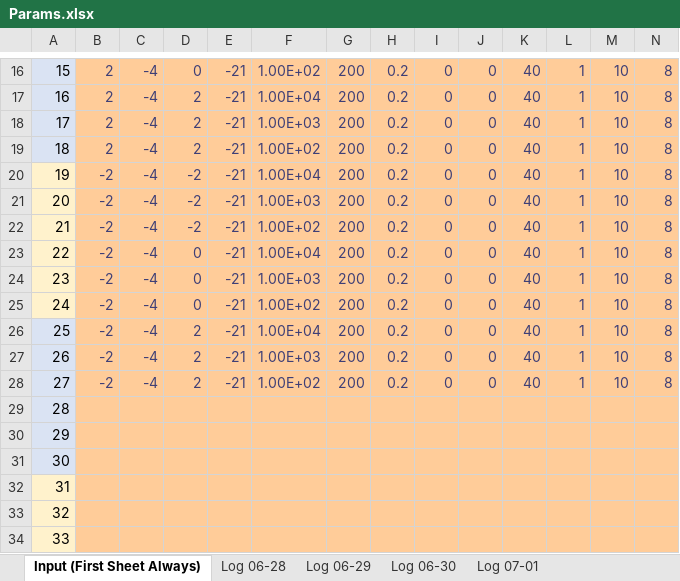
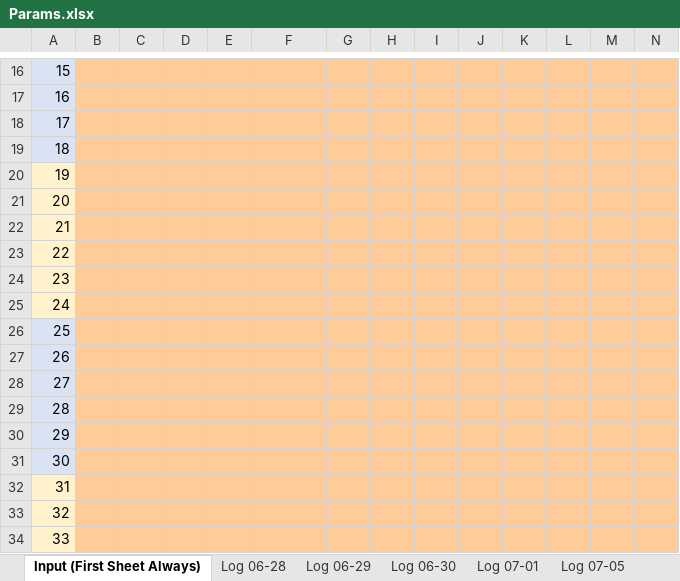
Before and after one commit to wvu-robotics/REU_MatlabSim, an Excel workbook: matlab/REU_2022/Topic_3_Soaring/Sim Draft 1/Params.xlsx, sheet Input (First Sheet Always), drawn as a sheet; only a part is shown, gaps mark what is left out; values as stored, in another font and other column widths than the file's, no borders; the diff covers the shown part only; the diff names each change by its address in the sheet, - before the commit and + after, or states it on an @@ line.

```diff
--- a/matlab/REU_2022/Topic_3_Soaring/Sim Draft 1/Params.xlsx (sheet Input (First Sheet Always))
+++ b/matlab/REU_2022/Topic_3_Soaring/Sim Draft 1/Params.xlsx (sheet Input (First Sheet Always))
+sheet tab: Log 07-05
-B16:B19: 2
+B16:B19: (empty)
-C16:C28: -4
+C16:C28: (empty)
-D16: 0
+D16: (empty)
-E16:E28: -21
+E16:E28: (empty)
-F16: 1.00E+02
+F16: (empty)
-G16:G28: 200
+G16:G28: (empty)
-H16:H28: 0.2
+H16:H28: (empty)
-I16:I28: 0
+I16:I28: (empty)
-J16:J28: 0
+J16:J28: (empty)
-K16:K28: 40
+K16:K28: (empty)
-L16:L28: 1
+L16:L28: (empty)
-M16:M28: 10
+M16:M28: (empty)
-N16:N28: 8
+N16:N28: (empty)
-D17:D19: 2
+D17:D19: (empty)
-F17: 1.00E+04
+F17: (empty)
-F18: 1.00E+03
+F18: (empty)
-F19: 1.00E+02
+F19: (empty)
-B20:B28: -2
+B20:B28: (empty)
-D20:D22: -2
+D20:D22: (empty)
-F20: 1.00E+04
+F20: (empty)
-F21: 1.00E+03
+F21: (empty)
-F22: 1.00E+02
+F22: (empty)
-D23:D25: 0
+D23:D25: (empty)
-F23: 1.00E+04
+F23: (empty)
-F24: 1.00E+03
+F24: (empty)
-F25: 1.00E+02
+F25: (empty)
-D26:D28: 2
+D26:D28: (empty)
-F26: 1.00E+04
+F26: (empty)
-F27: 1.00E+03
+F27: (empty)
-F28: 1.00E+02
+F28: (empty)
```
Also changed, not shown: 140 edited cells elsewhere in this sheet, 5 other files.
